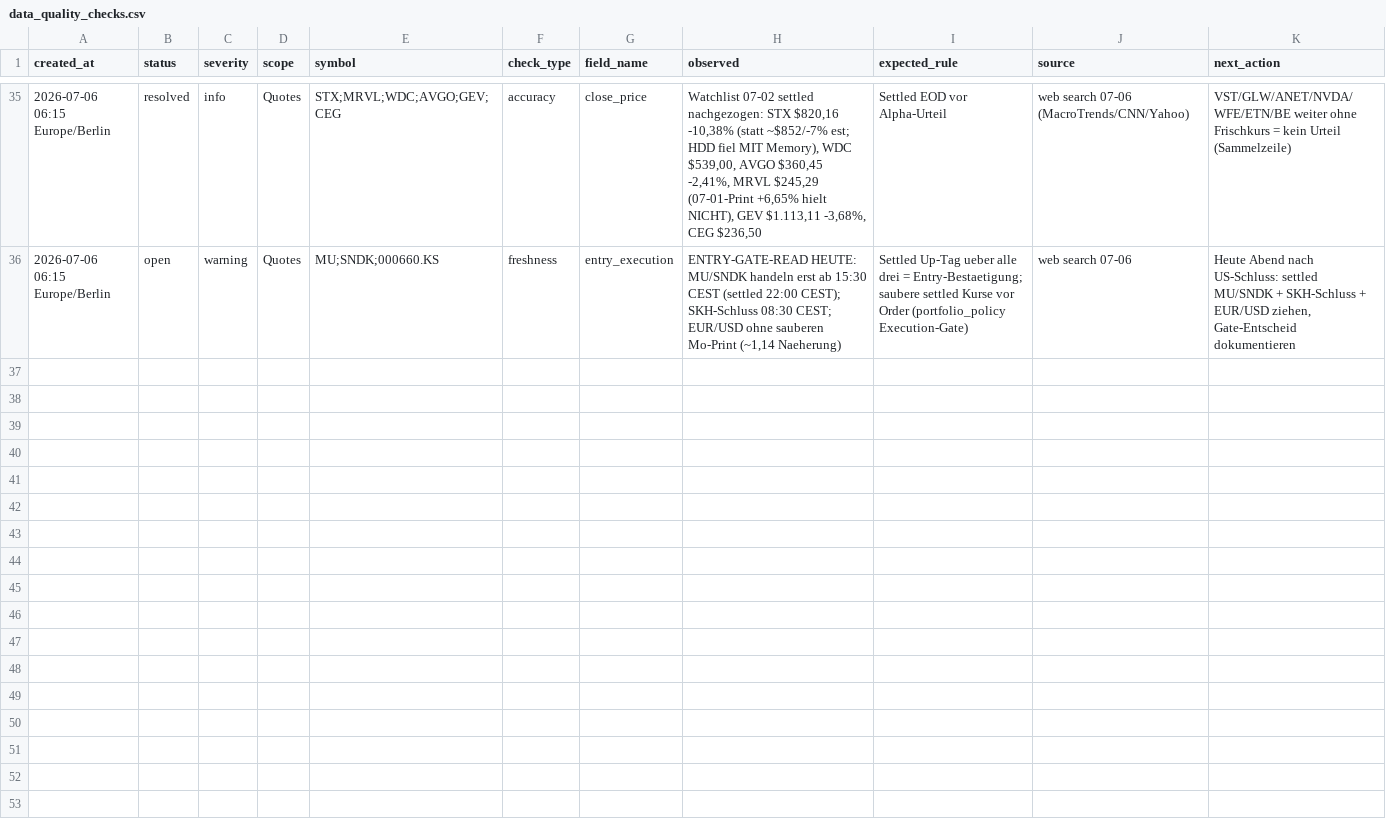
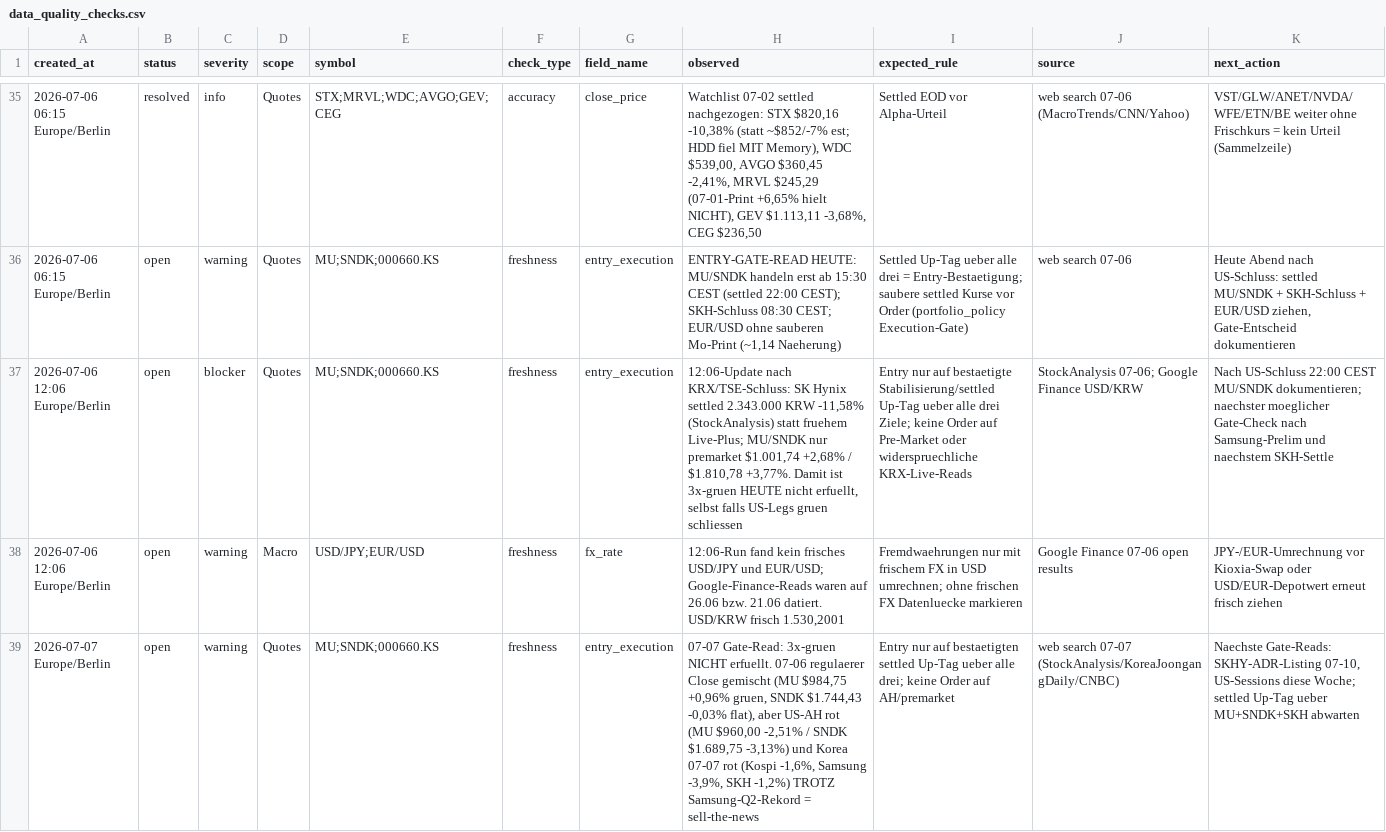
Before and after one commit to peterschuhknecht/aktienanalyse, a CSV file: 05_data/data_quality_checks.csv, drawn as a sheet; only a part is shown, gaps mark what is left out; the diff covers the shown part only; the diff names each change by its address in the sheet, - before the commit and + after, or states it on an @@ line.

```diff
--- a/05_data/data_quality_checks.csv
+++ b/05_data/data_quality_checks.csv
+row 37: 2026-07-06 12:06 Europe/Berlin | open | blocker | Quotes | MU;SNDK;000660.KS | freshness | entry_execution | 12:06-Update nach KRX/TSE-Schluss: SK Hynix settled 2.343.000 KRW -11,58% (StockAnalysis) statt fruehem Live-Plus; MU/SNDK nur premarket $1.001,74 +2,68% / $1.810,78 +3,77%. Damit ist 3x-gruen HEUTE nicht erfuellt, selbst falls US-Legs gruen schliessen | Entry nur auf bestaetigte Stabilisierung/settled Up-Tag ueber alle drei Ziele; keine Order auf Pre-Market oder widerspruechliche KRX-Live-Reads | StockAnalysis 07-06; Google Finance USD/KRW | Nach US-Schluss 22:00 CEST MU/SNDK dokumentieren; naechster moeglicher Gate-Check nach Samsung-Prelim und naechstem SKH-Settle
+row 38: 2026-07-06 12:06 Europe/Berlin | open | warning | Macro | USD/JPY;EUR/USD | freshness | fx_rate | 12:06-Run fand kein frisches USD/JPY und EUR/USD; Google-Finance-Reads waren auf 26.06 bzw. 21.06 datiert. USD/KRW frisch 1.530,2001 | Fremdwaehrungen nur mit frischem FX in USD umrechnen; ohne frischen FX Datenluecke markieren | Google Finance 07-06 open results | JPY-/EUR-Umrechnung vor Kioxia-Swap oder USD/EUR-Depotwert erneut frisch ziehen
+row 39: 2026-07-07 Europe/Berlin | open | warning | Quotes | MU;SNDK;000660.KS | freshness | entry_execution | 07-07 Gate-Read: 3x-gruen NICHT erfuellt. 07-06 regulaerer Close gemischt (MU $984,75 +0,96% gruen, SNDK $1.744,43 -0,03% flat), aber US-AH rot (MU $960,00 -2,51% / SNDK $1.689,75 -3,13%) und Korea 07-07 rot (Kospi -1,6%, Samsung -3,9%, SKH -1,2%) TROTZ Samsung-Q2-Rekord = sell-the-news | Entry nur auf bestaetigten settled Up-Tag ueber alle drei; keine Order auf AH/premarket | web search 07-07 (StockAnalysis/KoreaJoongangDaily/CNBC) | Naechste Gate-Reads: SKHY-ADR-Listing 07-10, US-Sessions diese Woche; settled Up-Tag ueber MU+SNDK+SKH abwarten
```
Also changed, not shown: 2 added rows elsewhere in this file, 05_data/depot_ampel.csv, 05_data/macro_market_signals.csv, 11 other files.
